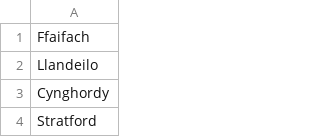
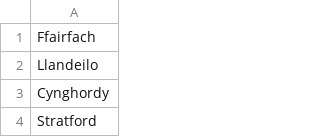
Before and after one commit to NuttyTrains/NuttyTrains.github.io, a CSV file: data/AC_places21.csv, drawn as a sheet; only a part is shown.

Commit message:
Ffairfach spelling mistake

```diff
--- a/data/AC_places21.csv
+++ b/data/AC_places21.csv
@@ -1,2 +1,2 @@
-Ffaifach,
+Ffairfach,
 Llandeilo,
```
